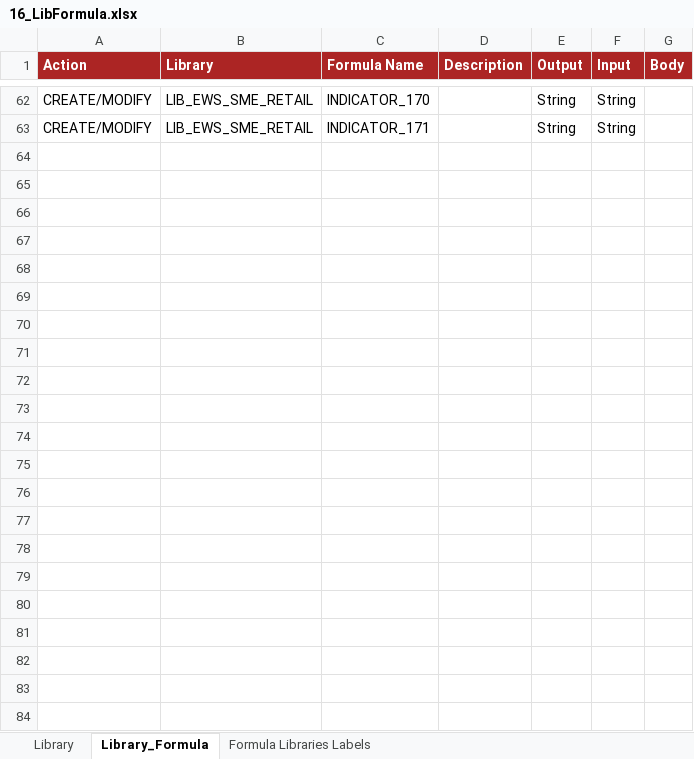
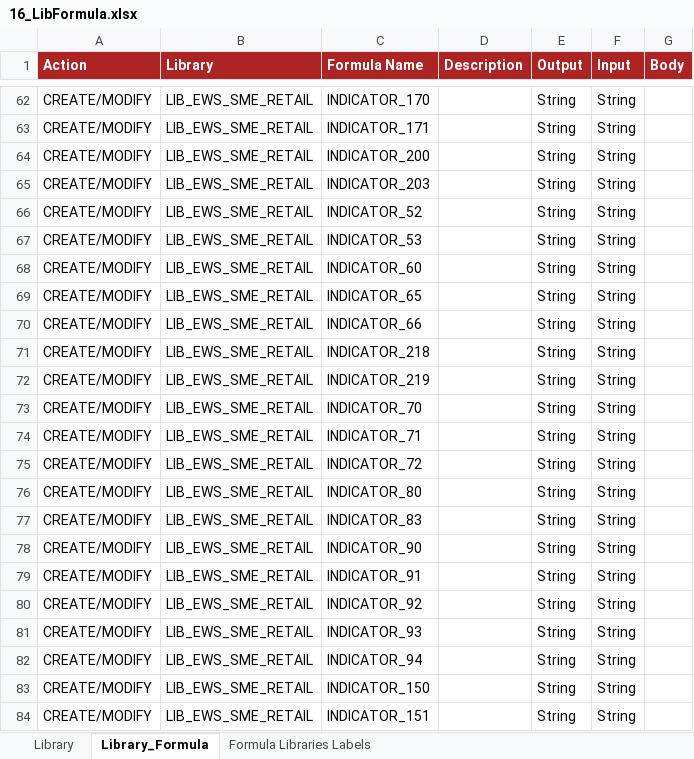
Before and after one commit to cybertop35/intelliJConf, an Excel workbook: earlywarning-pom/earlywarning-config/src/baf-configuration/16_LIB_EWS_SME_RETAIL/16_LibFormula.xlsx, sheet Library_Formula, drawn as a sheet; only a part is shown, gaps mark what is left out; values as stored, in another font and other column widths than the file's, no borders; charts and pictures not drawn; the diff names each change by its address in the sheet, - before the commit and + after, or states it on an @@ line.

```diff
--- a/earlywarning-pom/earlywarning-config/src/baf-configuration/16_LIB_EWS_SME_RETAIL/16_LibFormula.xlsx (sheet Library_Formula)
+++ b/earlywarning-pom/earlywarning-config/src/baf-configuration/16_LIB_EWS_SME_RETAIL/16_LibFormula.xlsx (sheet Library_Formula)
+row 64: CREATE/MODIFY | LIB_EWS_SME_RETAIL | INDICATOR_200 |  | String | String
+row 65: CREATE/MODIFY | LIB_EWS_SME_RETAIL | INDICATOR_203 |  | String | String
+row 66: CREATE/MODIFY | LIB_EWS_SME_RETAIL | INDICATOR_52 |  | String | String
+row 67: CREATE/MODIFY | LIB_EWS_SME_RETAIL | INDICATOR_53 |  | String | String
+row 68: CREATE/MODIFY | LIB_EWS_SME_RETAIL | INDICATOR_60 |  | String | String
+row 69: CREATE/MODIFY | LIB_EWS_SME_RETAIL | INDICATOR_65 |  | String | String
+row 70: CREATE/MODIFY | LIB_EWS_SME_RETAIL | INDICATOR_66 |  | String | String
+row 71: CREATE/MODIFY | LIB_EWS_SME_RETAIL | INDICATOR_218 |  | String | String
+row 72: CREATE/MODIFY | LIB_EWS_SME_RETAIL | INDICATOR_219 |  | String | String
+row 73: CREATE/MODIFY | LIB_EWS_SME_RETAIL | INDICATOR_70 |  | String | String
+row 74: CREATE/MODIFY | LIB_EWS_SME_RETAIL | INDICATOR_71 |  | String | String
+row 75: CREATE/MODIFY | LIB_EWS_SME_RETAIL | INDICATOR_72 |  | String | String
+row 76: CREATE/MODIFY | LIB_EWS_SME_RETAIL | INDICATOR_80 |  | String | String
+row 77: CREATE/MODIFY | LIB_EWS_SME_RETAIL | INDICATOR_83 |  | String | String
+row 78: CREATE/MODIFY | LIB_EWS_SME_RETAIL | INDICATOR_90 |  | String | String
+row 79: CREATE/MODIFY | LIB_EWS_SME_RETAIL | INDICATOR_91 |  | String | String
+row 80: CREATE/MODIFY | LIB_EWS_SME_RETAIL | INDICATOR_92 |  | String | String
+row 81: CREATE/MODIFY | LIB_EWS_SME_RETAIL | INDICATOR_93 |  | String | String
+row 82: CREATE/MODIFY | LIB_EWS_SME_RETAIL | INDICATOR_94 |  | String | String
+row 83: CREATE/MODIFY | LIB_EWS_SME_RETAIL | INDICATOR_150 |  | String | String
+row 84: CREATE/MODIFY | LIB_EWS_SME_RETAIL | INDICATOR_151 |  | String | String
```
Also changed, not shown: charts or pictures, earlywarning-pom/earlywarning-config/src/baf-instances/67_Inst_Variable_SME_RETAIL.xlsx, earlywarning-pom/earlywarning-config/src/baf-instances/68_Inst_Analysis_Unit_SME_RETAIL.xlsx, 4 other files.
